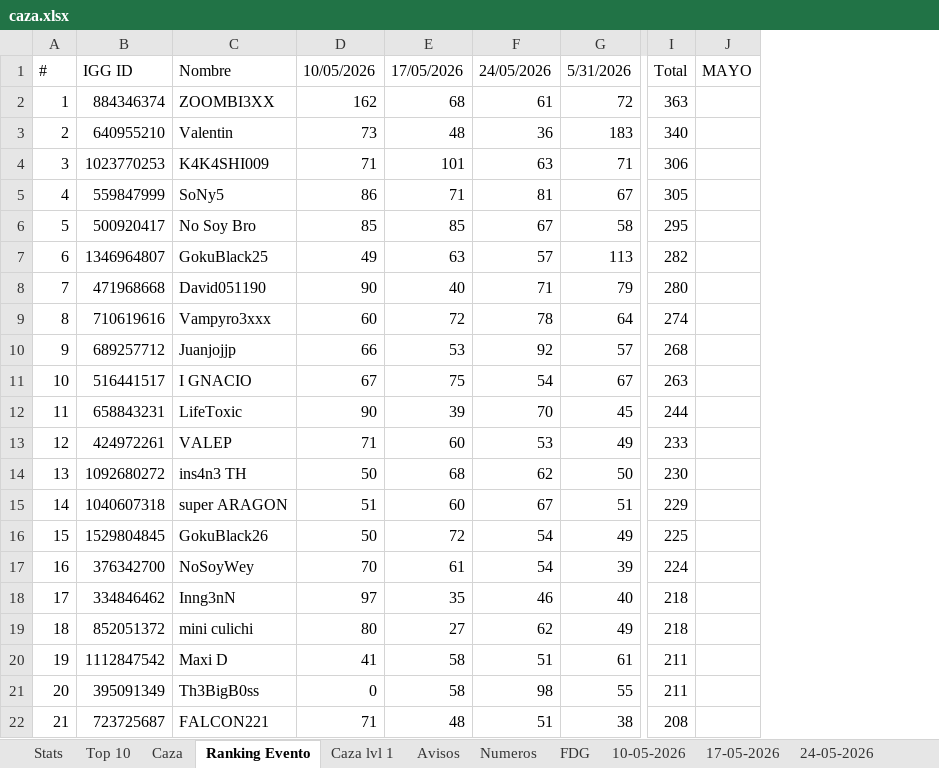
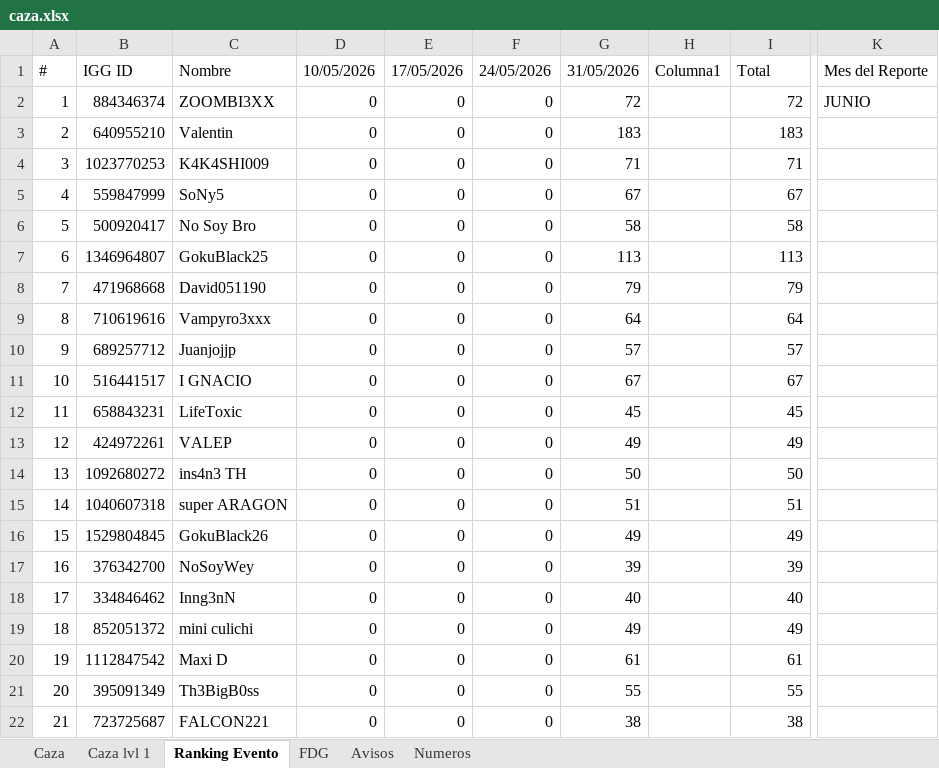
Before and after one commit to Axel5055/Bot-Wsp-TH, an Excel workbook: media/excel/caza.xlsx, sheet Ranking Evento, drawn as a sheet; only a part is shown, gaps mark what is left out; values as stored, in another font and other column widths than the file's, no cell formats; conditional formats and table styles not drawn; removed rows and columns are numbered as before the commit, all else as after; the diff covers the shown part only; the diff names each change by its address in the sheet, - before the commit and + after, or states it on an @@ line.

```diff
--- a/media/excel/caza.xlsx (sheet Ranking Evento)
+++ b/media/excel/caza.xlsx (sheet Ranking Evento)
-sheet tab: Stats
-sheet tab: Top 10
-sheet tab: 10-05-2026
-sheet tab: 17-05-2026
-sheet tab: 24-05-2026
@@ sheet tab order changed: Caza | Caza lvl 1 | Ranking Evento | FDG | Avisos | Numeros @@
-column D, rows 1-22: 10/05/2026 | 162 | 73 | 71 | 86 | 85 | 49 | 90 | 60 | 66 | 67 | 90 | 71 | 50 | 51 | 50 | 70 | 97 | 80 | 41 | 0 | 71
-column E, rows 1-22: 17/05/2026 | 68 | 48 | 101 | 71 | 85 | 63 | 40 | 72 | 53 | 75 | 39 | 60 | 68 | 60 | 72 | 61 | 35 | 27 | 58 | 58 | 48
+column D, rows 1-22: 10/05/2026 | 0 | 0 | 0 | 0 | 0 | 0 | 0 | 0 | 0 | 0 | 0 | 0 | 0 | 0 | 0 | 0 | 0 | 0 | 0 | 0 | 0
+column E, rows 1-22: 17/05/2026 | 0 | 0 | 0 | 0 | 0 | 0 | 0 | 0 | 0 | 0 | 0 | 0 | 0 | 0 | 0 | 0 | 0 | 0 | 0 | 0 | 0
+column F, rows 1-22: 24/05/2026 | 0 | 0 | 0 | 0 | 0 | 0 | 0 | 0 | 0 | 0 | 0 | 0 | 0 | 0 | 0 | 0 | 0 | 0 | 0 | 0 | 0
+column H, row 1: Columna1
-column I, rows 1-22: Total | 363 | 340 | 306 | 305 | 295 | 282 | 280 | 274 | 268 | 263 | 244 | 233 | 230 | 229 | 225 | 224 | 218 | 218 | 211 | 211 | 208
-column J, row 1: MAYO
+column K, rows 1-2: Mes del Reporte | JUNIO
-G1: 24/05/2026
+G1: 31/05/2026
-I1: 5/31/2026
+I1: Total
-G2: 61
+G2: 72
-G3: 36
+G3: 183
-G4: 63
+G4: 71
-G5: 81
+G5: 67
-G6: 67
+G6: 58
-G7: 57
+G7: 113
-G8: 71
+G8: 79
-G9: 78
+G9: 64
-G10: 92
+G10: 57
-G11: 54
+G11: 67
-G12: 70
+G12: 45
-G13: 53
+G13: 49
-G14: 62
+G14: 50
-G15: 67
+G15: 51
-G16: 54
+G16: 49
-G17: 54
+G17: 39
-G18: 46
+G18: 40
-G19: 62
+G19: 49
-G20: 51
+G20: 61
-G21: 98
+G21: 55
-G22: 51
+G22: 38
```
Also changed, not shown: 57 edited cells elsewhere in this sheet, sheet Numeros, sheet Caza, sheet Avisos, sheet Caza lvl 1, sheet FDG, cell formats, formulas that keep their value, 34 other files.
